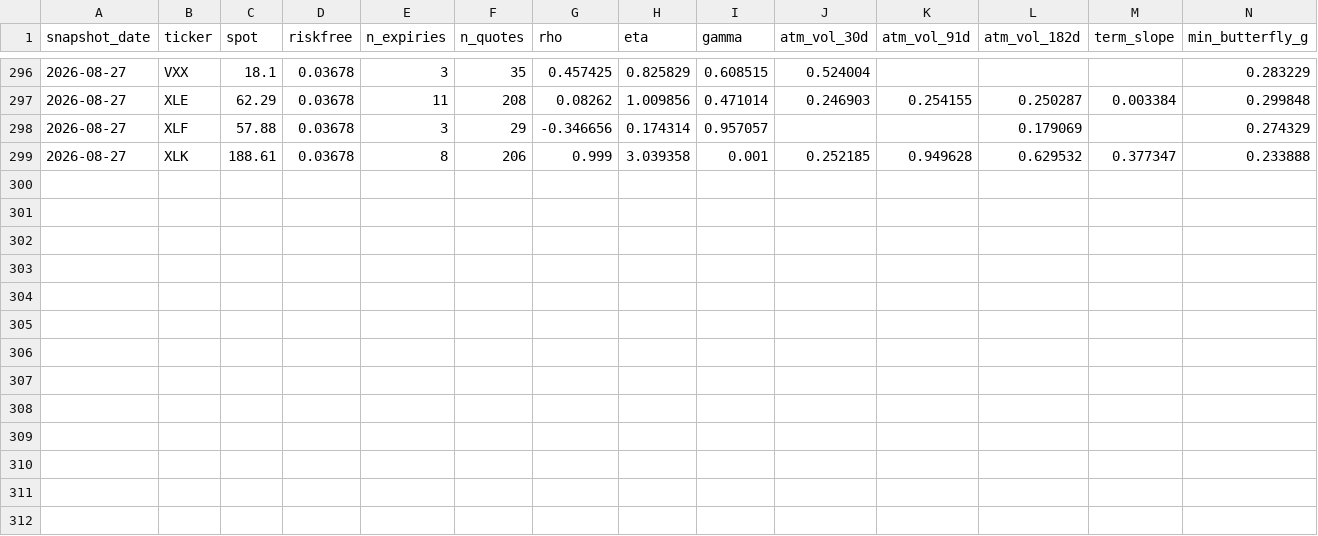
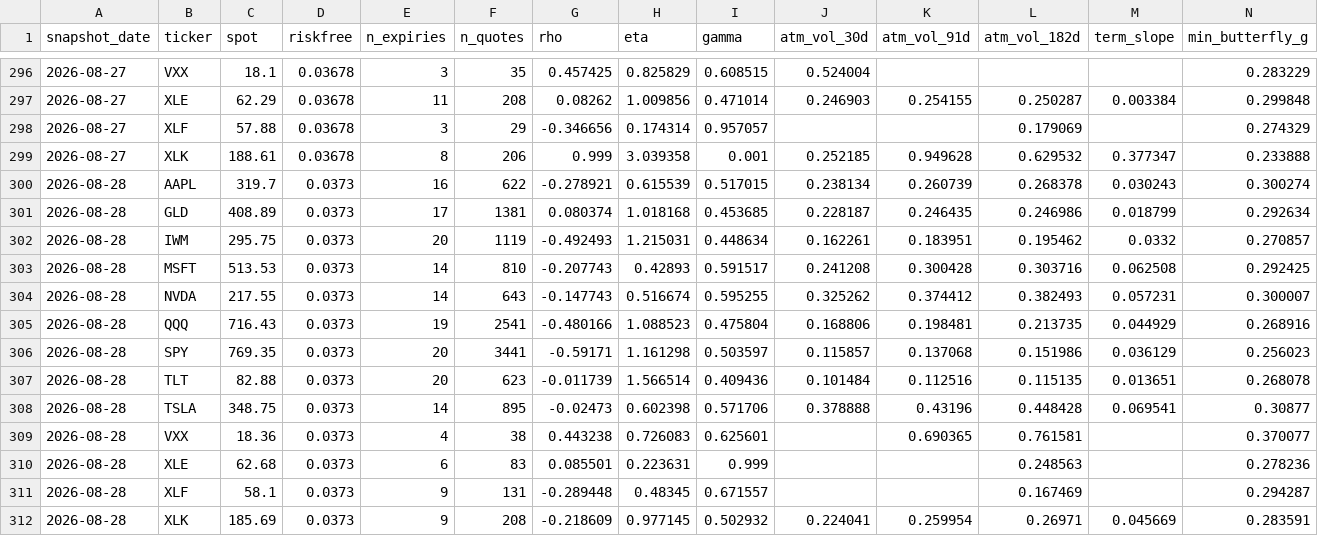
Before and after one commit to Thomas-quinn7/options-toolkit, a CSV file: vol_snapshots/surface_history.csv, drawn as a sheet; only a part is shown, gaps mark what is left out; rows hold the shown columns only; the diff names each change by its address in the sheet, - before the commit and + after, or states it on an @@ line.

Commit message:
vol_snapshots: daily surface fit 2026-08-28

```diff
--- a/vol_snapshots/surface_history.csv
+++ b/vol_snapshots/surface_history.csv
+row 300: 2026-08-28 | AAPL | 319.7 | 0.0373 | 16 | 622 | -0.278921 | 0.615539 | 0.517015 | 0.238134 | 0.260739 | 0.268378 | 0.030243 | 0.300274
+row 301: 2026-08-28 | GLD | 408.89 | 0.0373 | 17 | 1381 | 0.080374 | 1.018168 | 0.453685 | 0.228187 | 0.246435 | 0.246986 | 0.018799 | 0.292634
+row 302: 2026-08-28 | IWM | 295.75 | 0.0373 | 20 | 1119 | -0.492493 | 1.215031 | 0.448634 | 0.162261 | 0.183951 | 0.195462 | 0.0332 | 0.270857
+row 303: 2026-08-28 | MSFT | 513.53 | 0.0373 | 14 | 810 | -0.207743 | 0.42893 | 0.591517 | 0.241208 | 0.300428 | 0.303716 | 0.062508 | 0.292425
+row 304: 2026-08-28 | NVDA | 217.55 | 0.0373 | 14 | 643 | -0.147743 | 0.516674 | 0.595255 | 0.325262 | 0.374412 | 0.382493 | 0.057231 | 0.300007
+row 305: 2026-08-28 | QQQ | 716.43 | 0.0373 | 19 | 2541 | -0.480166 | 1.088523 | 0.475804 | 0.168806 | 0.198481 | 0.213735 | 0.044929 | 0.268916
+row 306: 2026-08-28 | SPY | 769.35 | 0.0373 | 20 | 3441 | -0.59171 | 1.161298 | 0.503597 | 0.115857 | 0.137068 | 0.151986 | 0.036129 | 0.256023
+row 307: 2026-08-28 | TLT | 82.88 | 0.0373 | 20 | 623 | -0.011739 | 1.566514 | 0.409436 | 0.101484 | 0.112516 | 0.115135 | 0.013651 | 0.268078
+row 308: 2026-08-28 | TSLA | 348.75 | 0.0373 | 14 | 895 | -0.02473 | 0.602398 | 0.571706 | 0.378888 | 0.43196 | 0.448428 | 0.069541 | 0.30877
+row 309: 2026-08-28 | VXX | 18.36 | 0.0373 | 4 | 38 | 0.443238 | 0.726083 | 0.625601 |  | 0.690365 | 0.761581 |  | 0.370077
+row 310: 2026-08-28 | XLE | 62.68 | 0.0373 | 6 | 83 | 0.085501 | 0.223631 | 0.999 |  |  | 0.248563 |  | 0.278236
+row 311: 2026-08-28 | XLF | 58.1 | 0.0373 | 9 | 131 | -0.289448 | 0.48345 | 0.671557 |  |  | 0.167469 |  | 0.294287
+row 312: 2026-08-28 | XLK | 185.69 | 0.0373 | 9 | 208 | -0.218609 | 0.977145 | 0.502932 | 0.224041 | 0.259954 | 0.26971 | 0.045669 | 0.283591
```
Also changed, not shown: vol_snapshots/replay_history.csv, vol_snapshots/skew_dynamics.csv, 6 other files.
